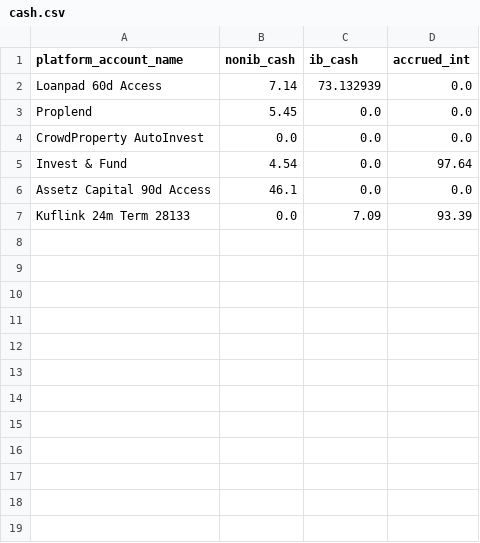
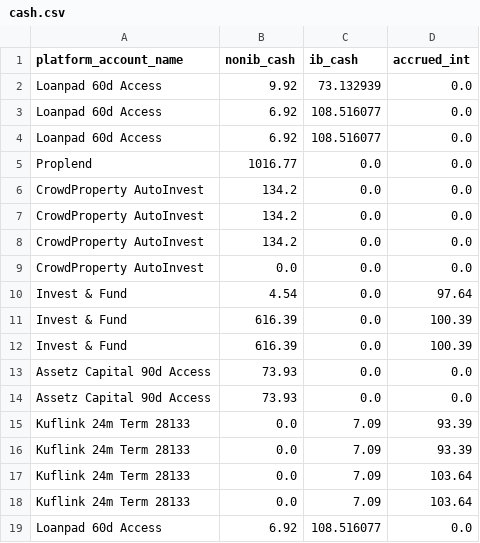
Before and after one commit to sijfish/p2panalytics, a CSV file: data/cash.csv, drawn as a sheet.

```diff
--- a/data/cash.csv
+++ b/data/cash.csv
@@ -1,7 +1,19 @@
 platform_account_name,nonib_cash,ib_cash,accrued_int
-Loanpad 60d Access,7.14,73.132939,0.0
-Proplend,5.45,0.0,0.0
+Loanpad 60d Access,9.92,73.132939,0.0
+Loanpad 60d Access,6.92,108.516077,0.0
+Loanpad 60d Access,6.92,108.516077,0.0
+Proplend,1016.77,0.0,0.0
+CrowdProperty AutoInvest,134.2,0.0,0.0
+CrowdProperty AutoInvest,134.2,0.0,0.0
+CrowdProperty AutoInvest,134.2,0.0,0.0
 CrowdProperty AutoInvest,0.0,0.0,0.0
 Invest & Fund,4.54,0.0,97.64
-Assetz Capital 90d Access,46.1,0.0,0.0
+Invest & Fund,616.39,0.0,100.39
+Invest & Fund,616.39,0.0,100.39
+Assetz Capital 90d Access,73.93,0.0,0.0
+Assetz Capital 90d Access,73.93,0.0,0.0
 Kuflink 24m Term 28133,0.0,7.09,93.39
+Kuflink 24m Term 28133,0.0,7.09,93.39
+Kuflink 24m Term 28133,0.0,7.09,103.64
+Kuflink 24m Term 28133,0.0,7.09,103.64
+Loanpad 60d Access,6.92,108.516077,0.0
```
Also changed, not shown: data/crowdproperty_trx.csv, 7 other files.
